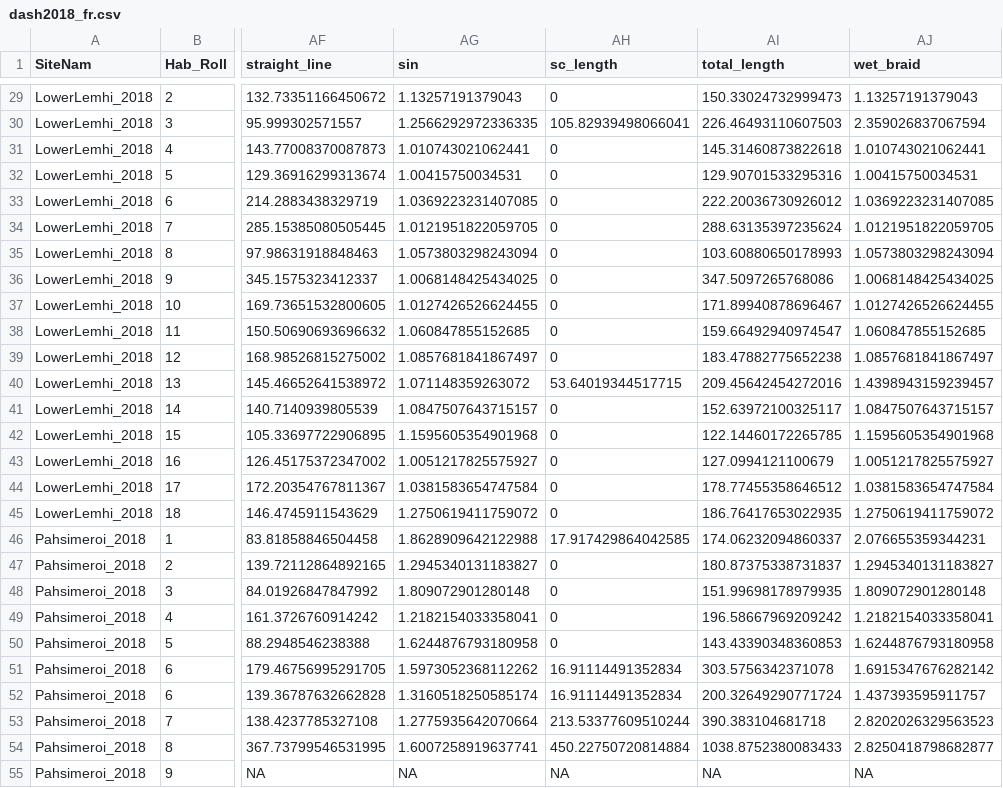
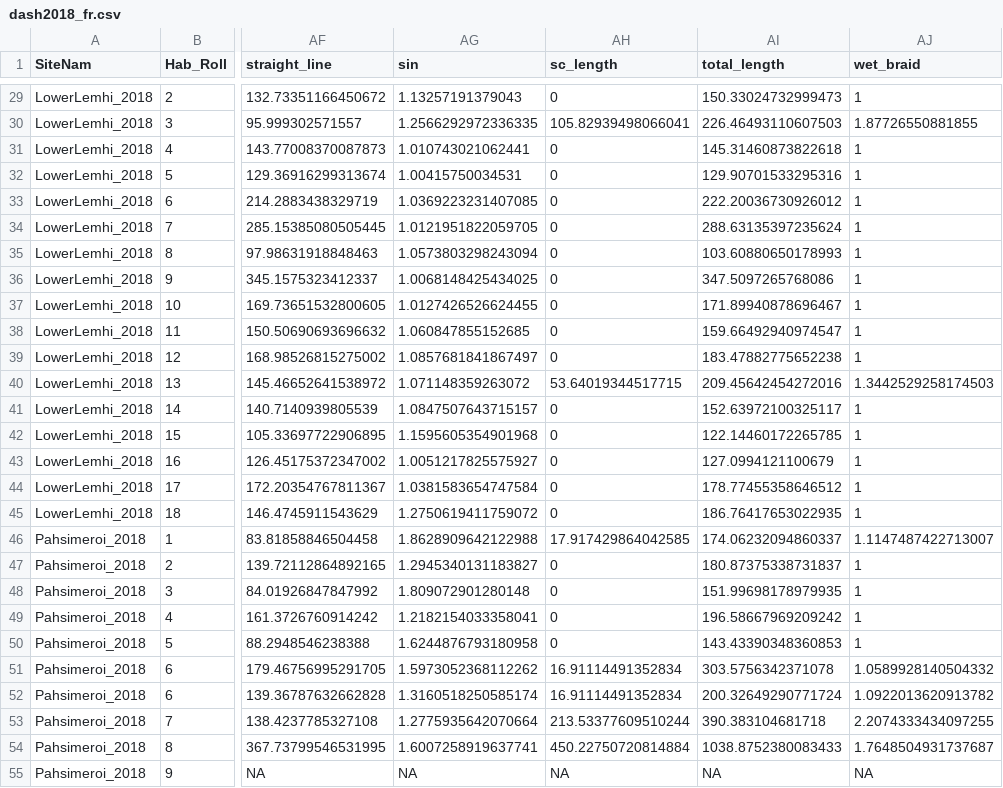
Before and after one commit to rcarmichael3/DASH, a CSV file: data/prepped/dash2018_fr.csv, drawn as a sheet; only a part is shown, gaps mark what is left out; the diff covers the shown part only; the diff names each change by its address in the sheet, - before the commit and + after, or states it on an @@ line.

Commit message:
changed wet_braid to divide by centerline (not straight line) and updated dash2018_fr.csv to reflect that

```diff
--- a/data/prepped/dash2018_fr.csv
+++ b/data/prepped/dash2018_fr.csv
-AJ29 (wet_braid): 1.13257191379043
+AJ29 (wet_braid): 1
-AJ30 (wet_braid): 2.359026837067594
+AJ30 (wet_braid): 1.87726550881855
-AJ31 (wet_braid): 1.010743021062441
+AJ31 (wet_braid): 1
-AJ32 (wet_braid): 1.00415750034531
+AJ32 (wet_braid): 1
-AJ33 (wet_braid): 1.0369223231407085
+AJ33 (wet_braid): 1
-AJ34 (wet_braid): 1.0121951822059705
+AJ34 (wet_braid): 1
-AJ35 (wet_braid): 1.0573803298243094
+AJ35 (wet_braid): 1
-AJ36 (wet_braid): 1.0068148425434025
+AJ36 (wet_braid): 1
-AJ37 (wet_braid): 1.0127426526624455
+AJ37 (wet_braid): 1
-AJ38 (wet_braid): 1.060847855152685
+AJ38 (wet_braid): 1
-AJ39 (wet_braid): 1.0857681841867497
+AJ39 (wet_braid): 1
-AJ40 (wet_braid): 1.4398943159239457
+AJ40 (wet_braid): 1.3442529258174503
-AJ41 (wet_braid): 1.0847507643715157
+AJ41 (wet_braid): 1
-AJ42 (wet_braid): 1.1595605354901968
+AJ42 (wet_braid): 1
-AJ43 (wet_braid): 1.0051217825575927
+AJ43 (wet_braid): 1
-AJ44 (wet_braid): 1.0381583654747584
+AJ44 (wet_braid): 1
-AJ45 (wet_braid): 1.2750619411759072
+AJ45 (wet_braid): 1
-AJ46 (wet_braid): 2.076655359344231
+AJ46 (wet_braid): 1.1147487422713007
-AJ47 (wet_braid): 1.2945340131183827
+AJ47 (wet_braid): 1
-AJ48 (wet_braid): 1.809072901280148
+AJ48 (wet_braid): 1
-AJ49 (wet_braid): 1.2182154033358041
+AJ49 (wet_braid): 1
-AJ50 (wet_braid): 1.6244876793180958
+AJ50 (wet_braid): 1
-AJ51 (wet_braid): 1.6915347676282142
+AJ51 (wet_braid): 1.0589928140504332
-AJ52 (wet_braid): 1.437393595911757
+AJ52 (wet_braid): 1.0922013620913782
-AJ53 (wet_braid): 2.8202026329563523
+AJ53 (wet_braid): 2.2074333434097255
-AJ54 (wet_braid): 2.8250418798682877
+AJ54 (wet_braid): 1.7648504931737687
```
Also changed, not shown: 41 edited cells elsewhere in this file, 1 other file.
